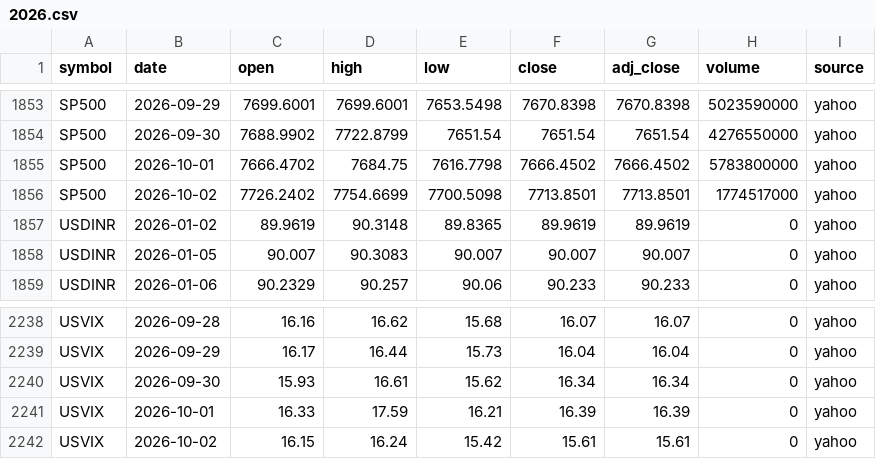
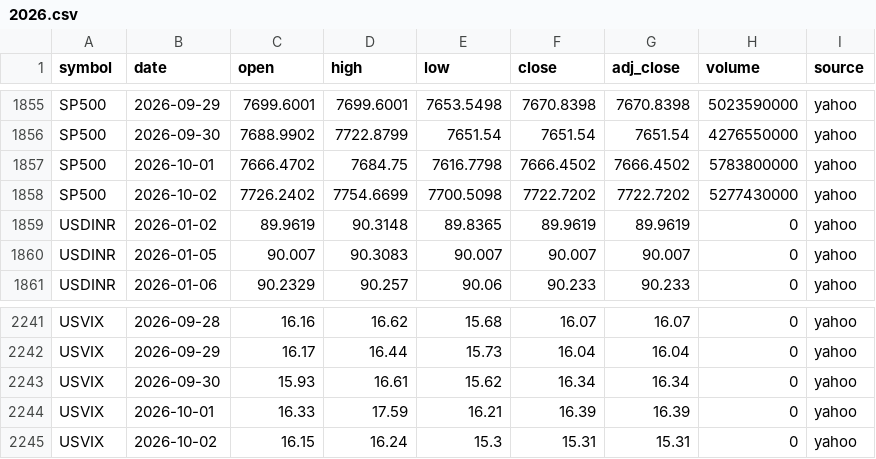
Before and after one commit to san1eev1/Stock-predictor, a CSV file: indices/2026.csv, drawn as a sheet; only a part is shown, gaps mark what is left out; the diff covers the shown part only.

```diff
--- a/indices/2026.csv
+++ b/indices/2026.csv
@@ -1855,3 +1857,3 @@ SP500,2026-09-30,7688.9902,7722.8799,7651.54,7651.54,7651.54,4276550000,yahoo
 SP500,2026-10-01,7666.4702,7684.75,7616.7798,7666.4502,7666.4502,5783800000,yahoo
-SP500,2026-10-02,7726.2402,7754.6699,7700.5098,7713.8501,7713.8501,1774517000,yahoo
+SP500,2026-10-02,7726.2402,7754.6699,7700.5098,7722.7202,7722.7202,5277430000,yahoo
 USDINR,2026-01-02,89.9619,90.3148,89.8365,89.9619,89.9619,0,yahoo
@@ -2241,2 +2244,2 @@ USVIX,2026-09-30,15.93,16.61,15.62,16.34,16.34,0,yahoo
 USVIX,2026-10-01,16.33,17.59,16.21,16.39,16.39,0,yahoo
-USVIX,2026-10-02,16.15,16.24,15.42,15.61,15.61,0,yahoo
+USVIX,2026-10-02,16.15,16.24,15.3,15.31,15.31,0,yahoo
```
Also changed, not shown: 3 added rows and 11 edited cells elsewhere in this file, earnings.csv, 1 other file.
